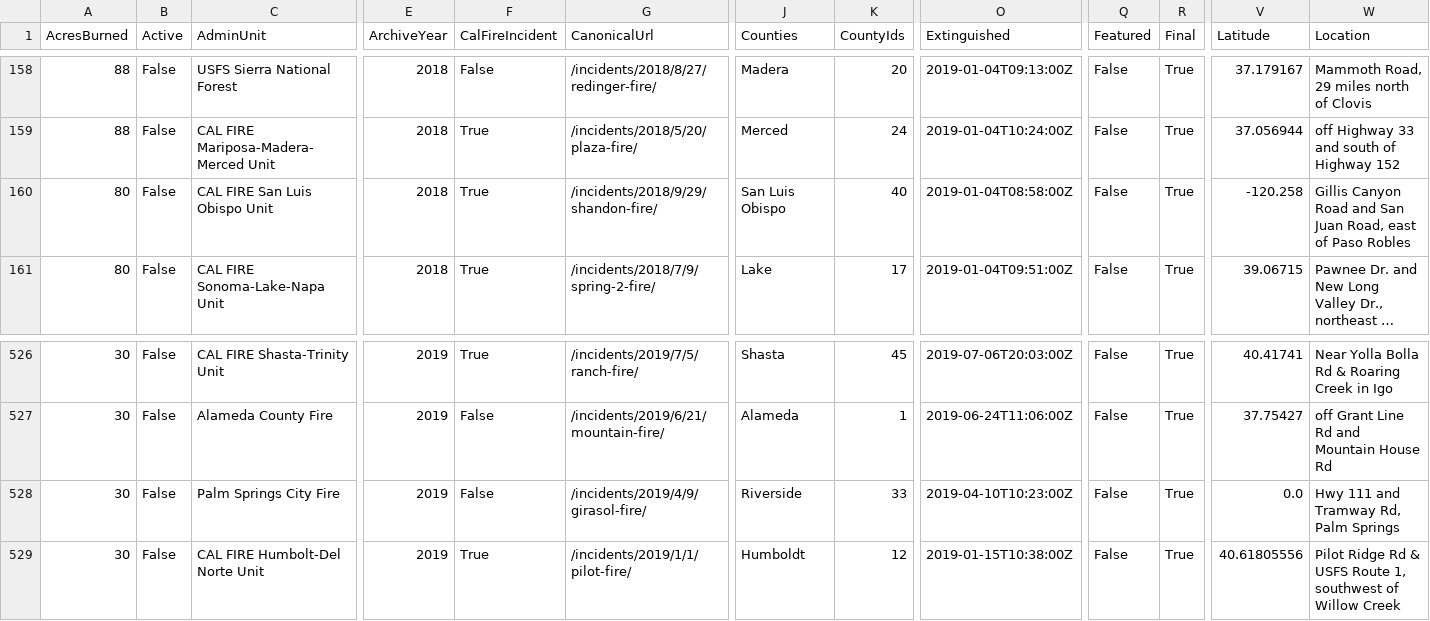
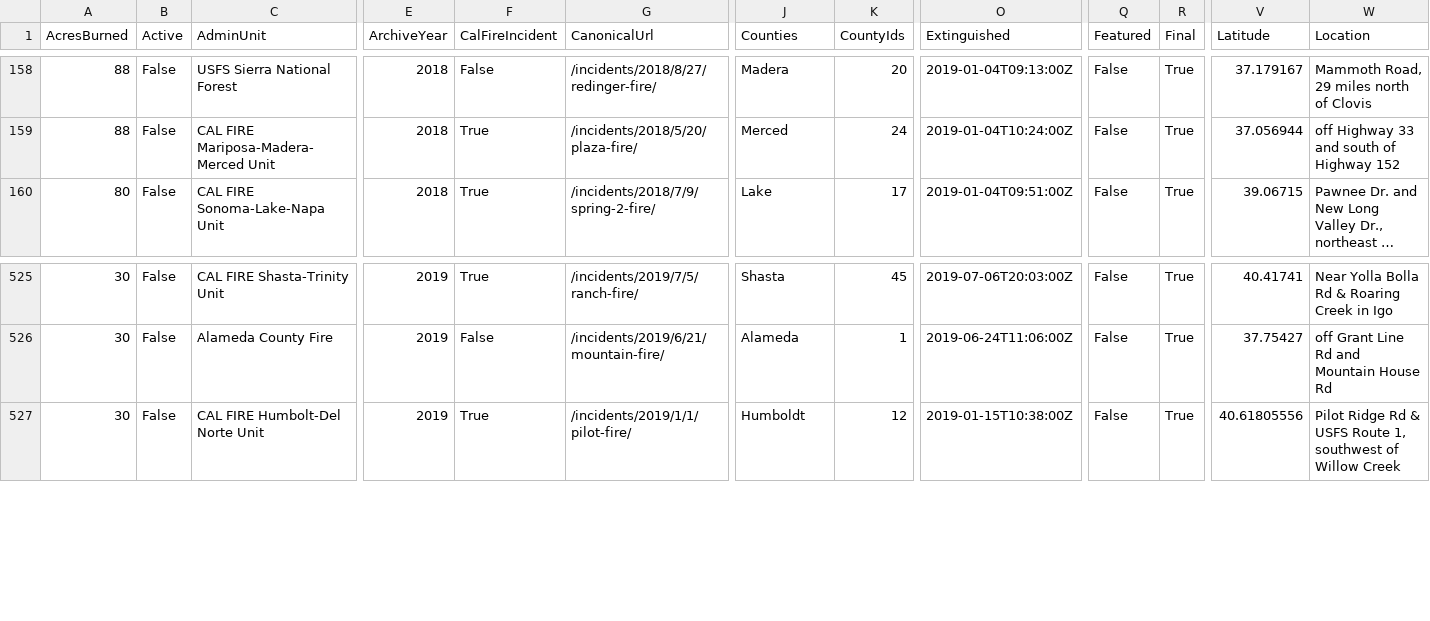
Before and after one commit to hanarama/DH151, a CSV file: Week4/data/California_Fire_Incidents.csv, drawn as a sheet; only a part is shown, gaps mark what is left out; long unchanged cells end in …; rows hold the shown columns only; the diff names each change by its address in the sheet, - before the commit and + after, or states it on an @@ line.

```diff
--- a/Week4/data/California_Fire_Incidents.csv
+++ b/Week4/data/California_Fire_Incidents.csv
-row 160: 80 | False | CAL FIRE San Luis Obispo Unit | 2018 | True | /incidents/2018/9/29/shandon-fire/ | San Luis Obispo | 40 | 2019-01-04T08:58:00Z | False | True | -120.258 | Gillis Canyon Road and San Juan Road, east of Paso Robles
-row 528: 30 | False | Palm Springs City Fire | 2019 | False | /incidents/2019/4/9/girasol-fire/ | Riverside | 33 | 2019-04-10T10:23:00Z | False | True | 0.0 | Hwy 111 and Tramway Rd, Palm Springs
```
Also changed, not shown: 1 other file.
